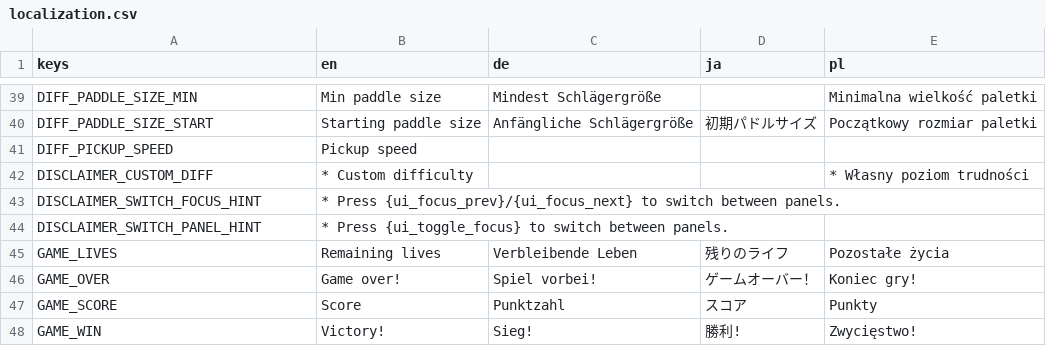
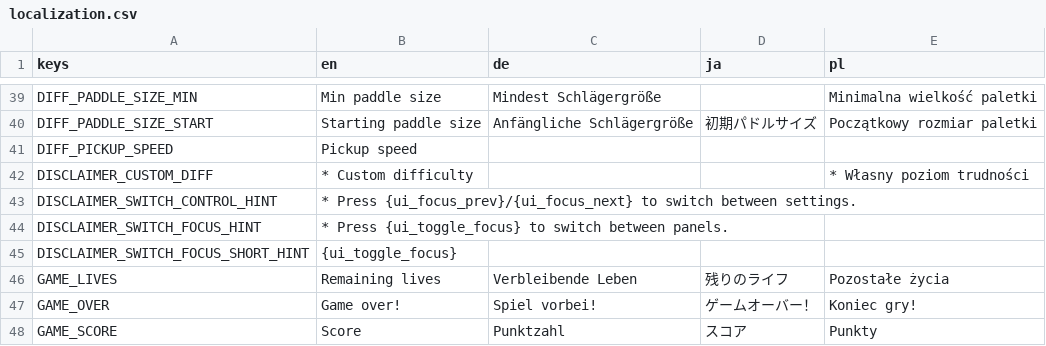
Before and after one commit to DA-I0/BlockBreaker, a CSV file: assets/text/localization/localization.csv, drawn as a sheet; only a part is shown, gaps mark what is left out; the shorter side is filled out with more unchanged rows.

Commit message:
Hint/prompts adjustments

```diff
--- a/assets/text/localization/localization.csv
+++ b/assets/text/localization/localization.csv
@@ -42,4 +42,5 @@ DIFF_PICKUP_SPEED,Pickup speed,,,
 DISCLAIMER_CUSTOM_DIFF,* Custom difficulty,,,* Własny poziom trudności
-DISCLAIMER_SWITCH_FOCUS_HINT,* Press {ui_focus_prev}/{ui_focus_next} to switch between panels.,,,
-DISCLAIMER_SWITCH_PANEL_HINT,* Press {ui_toggle_focus} to switch between panels.,,,
+DISCLAIMER_SWITCH_CONTROL_HINT,* Press {ui_focus_prev}/{ui_focus_next} to switch between settings.,,,
+DISCLAIMER_SWITCH_FOCUS_HINT,* Press {ui_toggle_focus} to switch between panels.,,,
+DISCLAIMER_SWITCH_FOCUS_SHORT_HINT,{ui_toggle_focus},,,
 GAME_LIVES,Remaining lives,Verbleibende Leben,残りのライフ,Pozostałe życia
```
Also changed, not shown: 8 other files.
